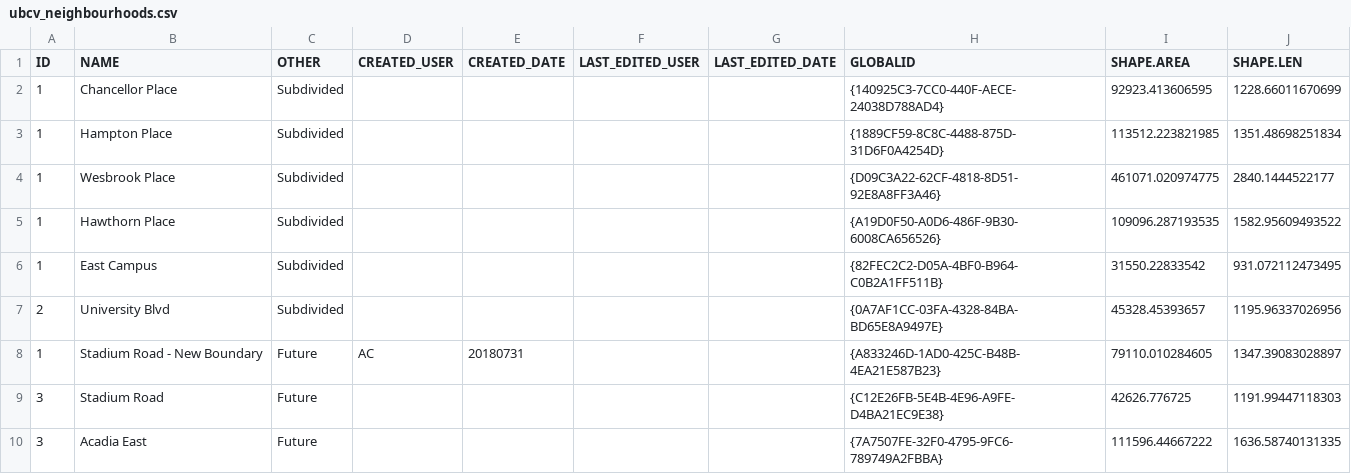
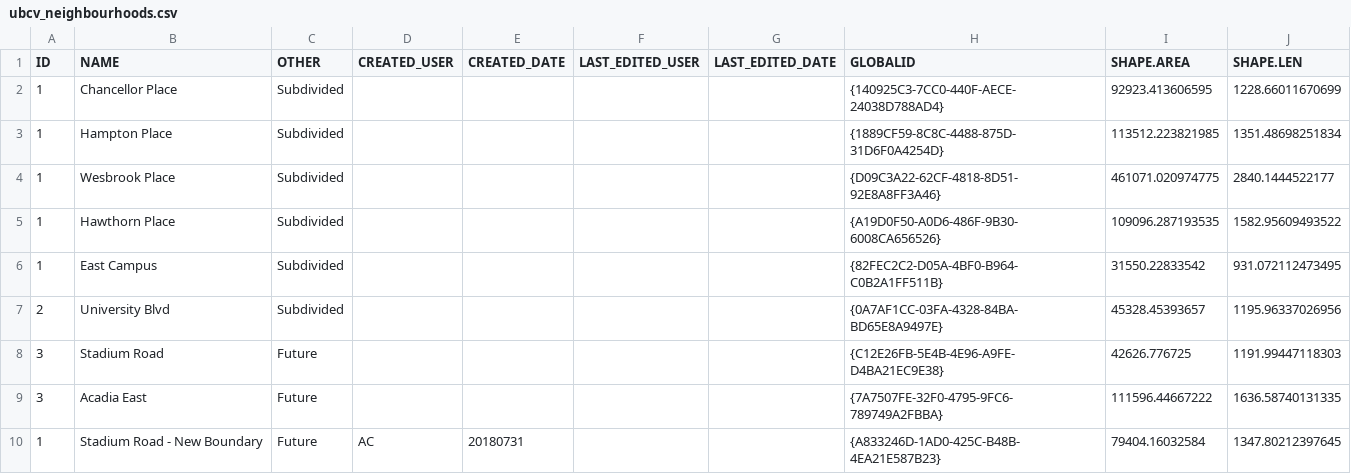
Before and after one commit to UBCGeodata/ubc-geospatial-opendata, a CSV file: ubcv/planning/csv/ubcv_neighbourhoods.csv, drawn as a sheet; removed rows and columns are numbered as before the commit, all else as after; the diff names each change by its address in the sheet, - before the commit and + after, or states it on an @@ line.

```diff
--- a/ubcv/planning/csv/ubcv_neighbourhoods.csv
+++ b/ubcv/planning/csv/ubcv_neighbourhoods.csv
-row 8: 1 | Stadium Road - New Boundary | Future | AC | 20180731 |  |  | {A833246D-1AD0-425C-B48B-4EA21E587B23} | 79110.010284605 | 1347.39083028897
+row 10: 1 | Stadium Road - New Boundary | Future | AC | 20180731 |  |  | {A833246D-1AD0-425C-B48B-4EA21E587B23} | 79404.16032584 | 1347.80212397645
```
Also changed, not shown: off-campus/locations/csv/ubc_regional_locations.csv, ubcv/locations/csv/ubcv_address.csv, 12 other files.
